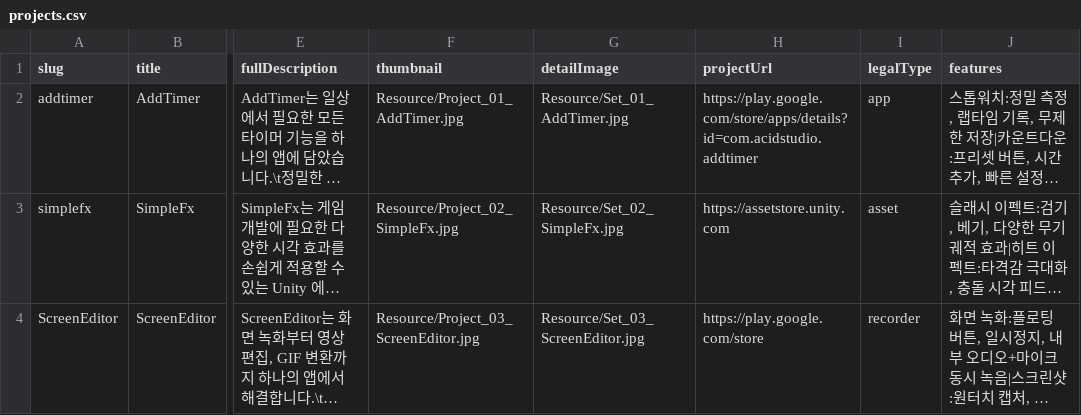
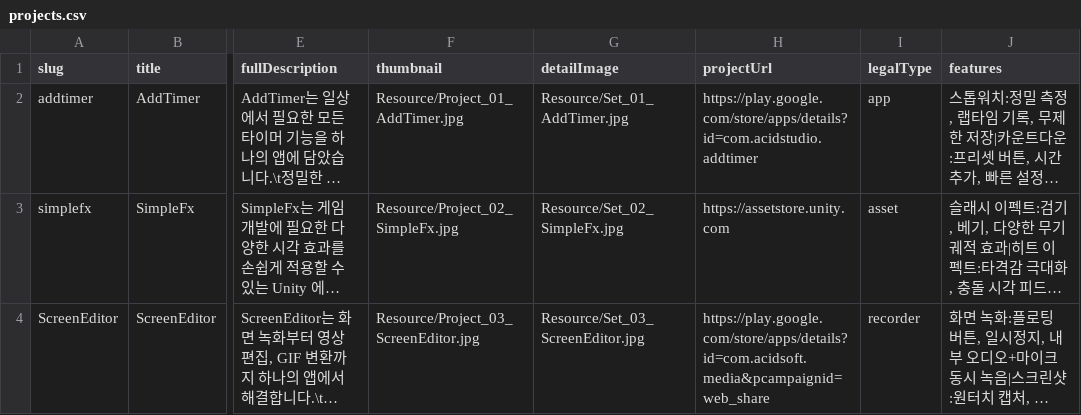
Before and after one commit to pkh8184/AcidHomePage, a CSV file: data/projects.csv, drawn as a sheet; only a part is shown, gaps mark what is left out; long unchanged cells end in …; the diff names each change by its address in the sheet, - before the commit and + after, or states it on an @@ line.

```diff
--- a/data/projects.csv
+++ b/data/projects.csv
-H4 (projectUrl): https://play.google.com/store
+H4 (projectUrl): https://play.google.com/store/apps/details?id=com.acidsoft.media&pcampaignid=web_share
```
